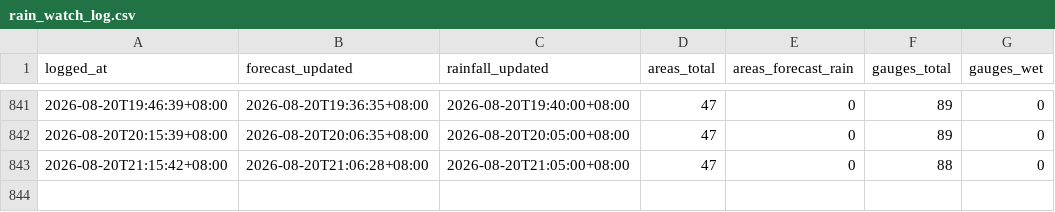
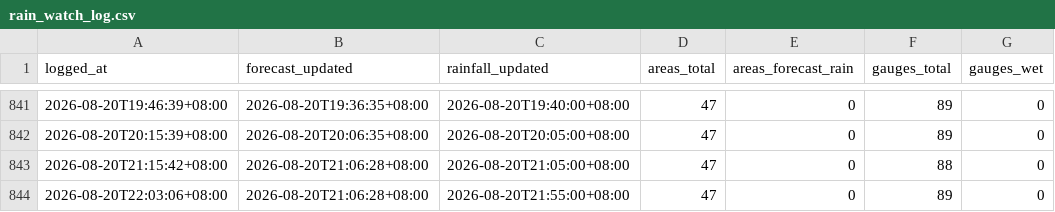
Before and after one commit to Kgomx/rain-watch, a CSV file: data/rain_watch_log.csv, drawn as a sheet; only a part is shown, gaps mark what is left out.

```diff
--- a/data/rain_watch_log.csv
+++ b/data/rain_watch_log.csv
@@ -843 +843,2 @@ logged_at,forecast_updated,rainfall_updated,areas_total,areas_forecast_rain,gaug
 2026-08-20T21:15:42+08:00,2026-08-20T21:06:28+08:00,2026-08-20T21:05:00+08:00,47,0,88,0
+2026-08-20T22:03:06+08:00,2026-08-20T21:06:28+08:00,2026-08-20T21:55:00+08:00,47,0,89,0
```
Also changed, not shown: 1 other file.
